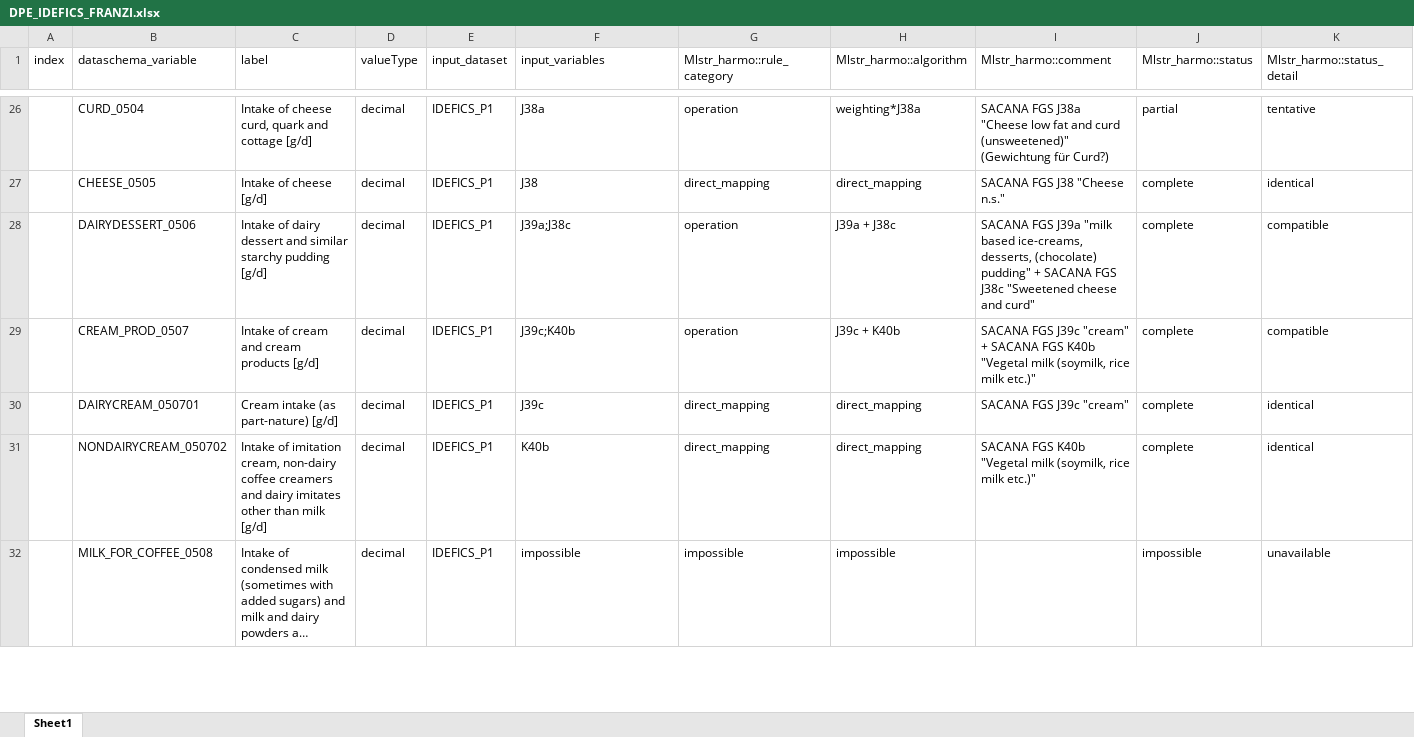
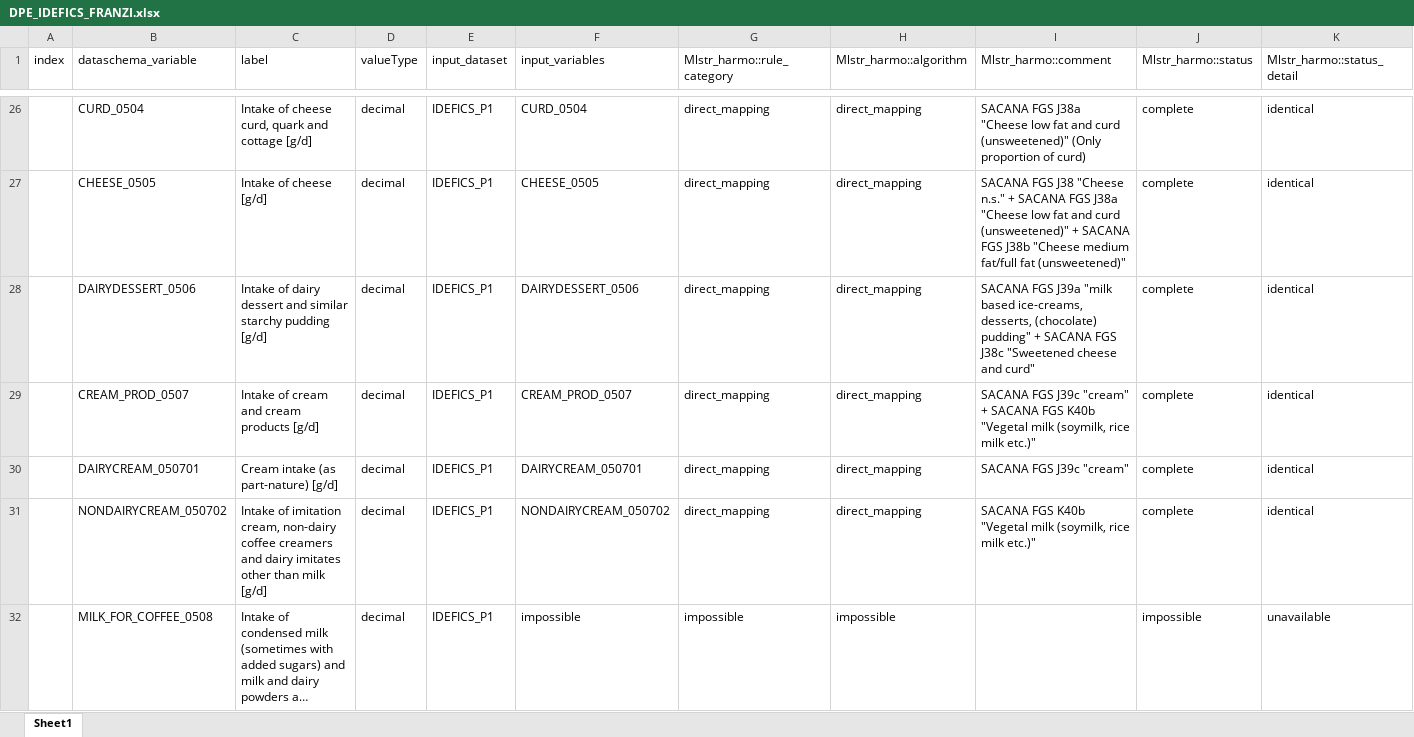
Before and after one commit to nfdi4health/use-cases-harmonisation, an Excel workbook: analyst/Franzi/rmonize/data_proc_elem/DPE_IDEFICS_FRANZI.xlsx, sheet Sheet1, drawn as a sheet; only a part is shown, gaps mark what is left out; long unchanged cells end in …; values as stored, in another font and other column widths than the file's, no cell formats; the diff covers the shown part only; the diff names each change by its address in the sheet, - before the commit and + after, or states it on an @@ line.

```diff
--- a/analyst/Franzi/rmonize/data_proc_elem/DPE_IDEFICS_FRANZI.xlsx (sheet Sheet1)
+++ b/analyst/Franzi/rmonize/data_proc_elem/DPE_IDEFICS_FRANZI.xlsx (sheet Sheet1)
-F26 (input_variables): J38a
+F26 (input_variables): CURD_0504
-G26 (Mlstr_harmo::rule_category): operation
+G26 (Mlstr_harmo::rule_category): direct_mapping
-H26 (Mlstr_harmo::algorithm): weighting*J38a
+H26 (Mlstr_harmo::algorithm): direct_mapping
-I26 (Mlstr_harmo::comment): …curd (unsweetened)" (Gewichtung für Curd?)
+I26 (Mlstr_harmo::comment): …curd (unsweetened)" (Only proportion of curd)
-J26 (Mlstr_harmo::status): partial
+J26 (Mlstr_harmo::status): complete
-K26 (Mlstr_harmo::status_detail): tentative
+K26 (Mlstr_harmo::status_detail): identical
-F27 (input_variables): J38
+F27 (input_variables): CHEESE_0505
-I27 (Mlstr_harmo::comment): …"Cheese n.s."
+I27 (Mlstr_harmo::comment): …"Cheese n.s." + SACANA FGS J38a "Cheese low fat and curd (unsweetened)" + SACANA FGS J38b "Cheese medium fat/full fat (unsweetened)"
-F28 (input_variables): J39a;J38c
+F28 (input_variables): DAIRYDESSERT_0506
-G28:G29 (Mlstr_harmo::rule_category): operation
+G28:G29 (Mlstr_harmo::rule_category): direct_mapping
-H28 (Mlstr_harmo::algorithm): J39a + J38c
+H28 (Mlstr_harmo::algorithm): direct_mapping
-K28:K29 (Mlstr_harmo::status_detail): compatible
+K28:K29 (Mlstr_harmo::status_detail): identical
-F29 (input_variables): J39c;K40b
+F29 (input_variables): CREAM_PROD_0507
-H29 (Mlstr_harmo::algorithm): J39c + K40b
+H29 (Mlstr_harmo::algorithm): direct_mapping
-F30 (input_variables): J39c
+F30 (input_variables): DAIRYCREAM_050701
-F31 (input_variables): K40b
+F31 (input_variables): NONDAIRYCREAM_050702
```
Also changed, not shown: 396 edited cells elsewhere in this sheet, cell formats, analyst/Franzi/rmonize/data_dictionary/DD_IDEFICS_FRANZI.xlsx.
